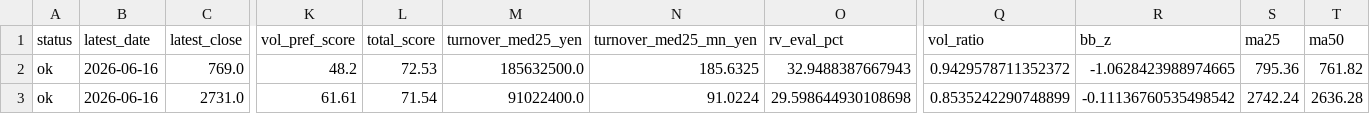
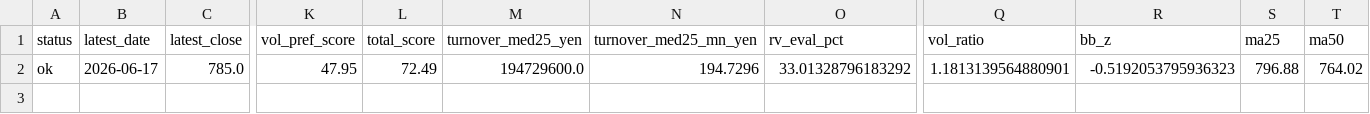
Before and after one commit to bosonization/kabu8-dashboard, a CSV file: dashboard_data/technical_buy_candidates.csv, drawn as a sheet; only a part is shown, gaps mark what is left out; rows hold the shown columns only; the diff covers the shown part only; the diff names each change by its address in the sheet, - before the commit and + after, or states it on an @@ line.

```diff
--- a/dashboard_data/technical_buy_candidates.csv
+++ b/dashboard_data/technical_buy_candidates.csv
-B2 (latest_date): 2026-06-16
+B2 (latest_date): 2026-06-17
-C2 (latest_close): 769.0
+C2 (latest_close): 785.0
-K2 (vol_pref_score): 48.2
+K2 (vol_pref_score): 47.95
-L2 (total_score): 72.53
+L2 (total_score): 72.49
-M2 (turnover_med25_yen): 185632500.0
+M2 (turnover_med25_yen): 194729600.0
-N2 (turnover_med25_mn_yen): 185.6325
+N2 (turnover_med25_mn_yen): 194.7296
-O2 (rv_eval_pct): 32.9488387667943
+O2 (rv_eval_pct): 33.01328796183292
-Q2 (vol_ratio): 0.9429578711352372
+Q2 (vol_ratio): 1.1813139564880901
-R2 (bb_z): -1.0628423988974665
+R2 (bb_z): -0.5192053795936323
-S2 (ma25): 795.36
+S2 (ma25): 796.88
-T2 (ma50): 761.82
+T2 (ma50): 764.02
-row 3: ok | 2026-06-16 | 2731.0 | 61.61 | 71.54 | 91022400.0 | 91.0224 | 29.598644930108698 | 0.8535242290748899 | -0.11136760535498542 | 2742.24 | 2636.28
```
Also changed, not shown: 11 edited cells elsewhere in this file, dashboard_data/technical_run_summary.csv, dashboard_data/technical_signals_all.csv, 4 other files.
